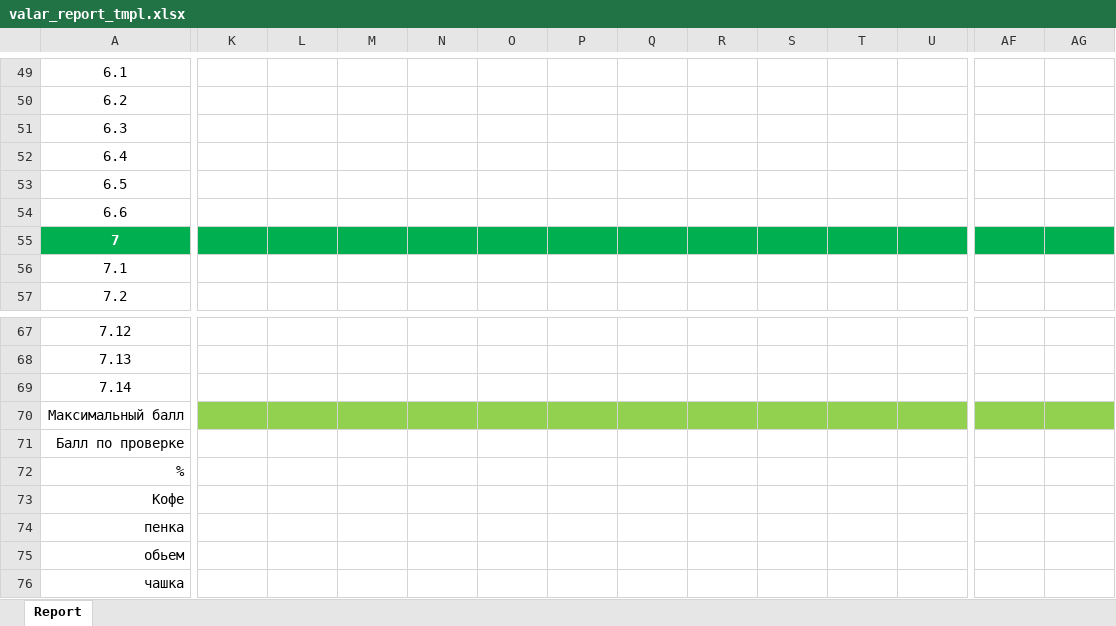
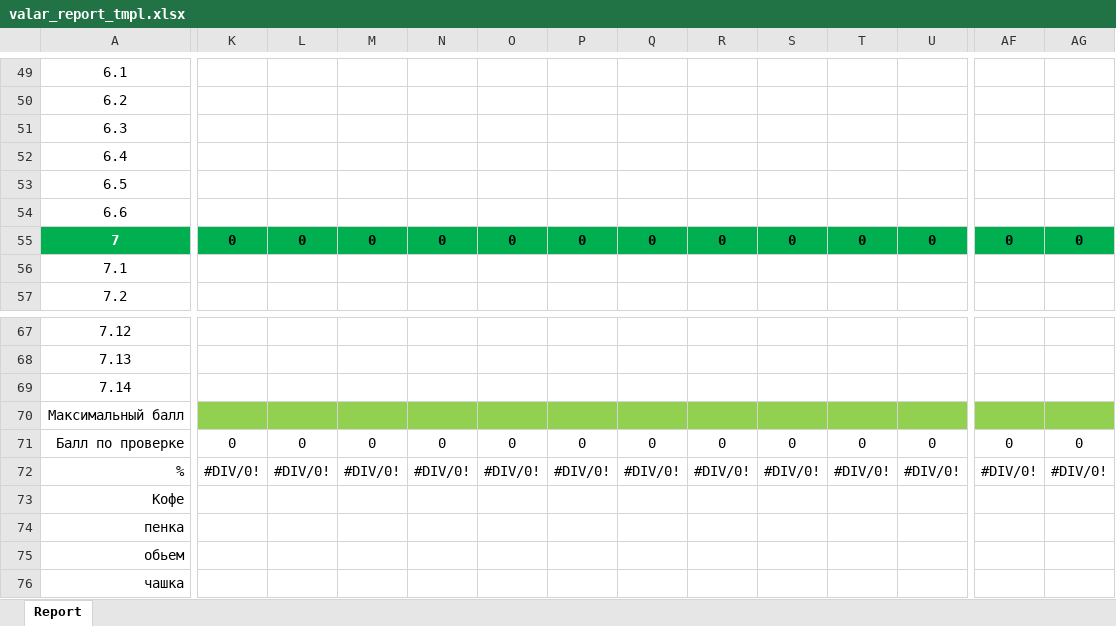
Before and after one commit to nixxa/SecretShopper, an Excel workbook: frontui/app_data/valar_report_tmpl.xlsx, sheet Report, drawn as a sheet; only a part is shown, gaps mark what is left out; values as stored, in another font and other column widths than the file's, no borders; conditional formats not drawn; the diff covers the shown part only; the diff names each change by its address in the sheet, - before the commit and + after, or states it on an @@ line.

Commit message:
Report template fixed

```diff
--- a/frontui/app_data/valar_report_tmpl.xlsx (sheet Report)
+++ b/frontui/app_data/valar_report_tmpl.xlsx (sheet Report)
-K55: (empty)
+K55: 0
-L55: (empty)
+L55: 0
-M55: (empty)
+M55: 0
-N55: (empty)
+N55: 0
-O55: (empty)
+O55: 0
-P55: (empty)
+P55: 0
-Q55: (empty)
+Q55: 0
-R55: (empty)
+R55: 0
-S55: (empty)
+S55: 0
-T55: (empty)
+T55: 0
-U55: (empty)
+U55: 0
-AF55: (empty)
+AF55: 0
-AG55: (empty)
+AG55: 0
-K71: (empty)
+K71: 0
-L71: (empty)
+L71: 0
-M71: (empty)
+M71: 0
-N71: (empty)
+N71: 0
-O71: (empty)
+O71: 0
-P71: (empty)
+P71: 0
-Q71: (empty)
+Q71: 0
-R71: (empty)
+R71: 0
-S71: (empty)
+S71: 0
-T71: (empty)
+T71: 0
-U71: (empty)
+U71: 0
-AF71: (empty)
+AF71: 0
-AG71: (empty)
+AG71: 0
-K72: (empty)
+K72: #DIV/0!
-L72: (empty)
+L72: #DIV/0!
-M72: (empty)
+M72: #DIV/0!
-N72: (empty)
+N72: #DIV/0!
-O72: (empty)
+O72: #DIV/0!
-P72: (empty)
+P72: #DIV/0!
-Q72: (empty)
+Q72: #DIV/0!
-R72: (empty)
+R72: #DIV/0!
-S72: (empty)
+S72: #DIV/0!
-T72: (empty)
+T72: #DIV/0!
-U72: (empty)
+U72: #DIV/0!
-AF72: (empty)
+AF72: #DIV/0!
-AG72: (empty)
+AG72: #DIV/0!
```
Also changed, not shown: 672 edited cells elsewhere in this sheet, 3 other files.
